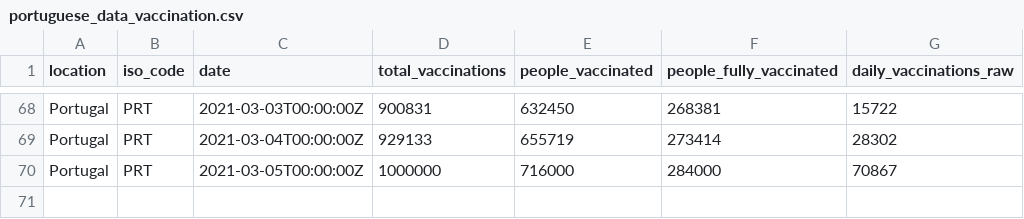
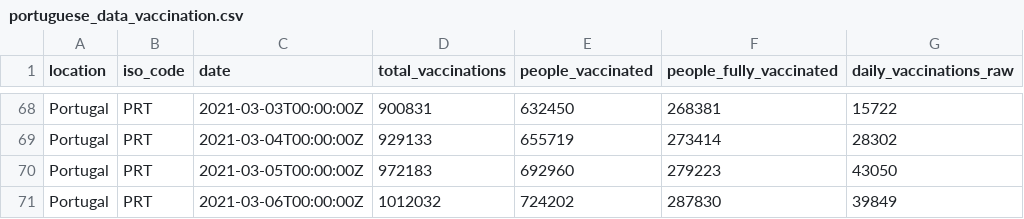
Before and after one commit to ruimgbarros/vacinacao, a CSV file: portuguese_data_vaccination.csv, drawn as a sheet; only a part is shown, gaps mark what is left out.

Commit message:
new data

```diff
--- a/portuguese_data_vaccination.csv
+++ b/portuguese_data_vaccination.csv
@@ -69,2 +69,3 @@ Portugal,PRT,2021-03-03T00:00:00Z,900831,632450,268381,15722
 Portugal,PRT,2021-03-04T00:00:00Z,929133,655719,273414,28302
-Portugal,PRT,2021-03-05T00:00:00Z,1000000,716000,284000,70867
+Portugal,PRT,2021-03-05T00:00:00Z,972183,692960,279223,43050
+Portugal,PRT,2021-03-06T00:00:00Z,1012032,724202,287830,39849
```
Also changed, not shown: 1 other file.
